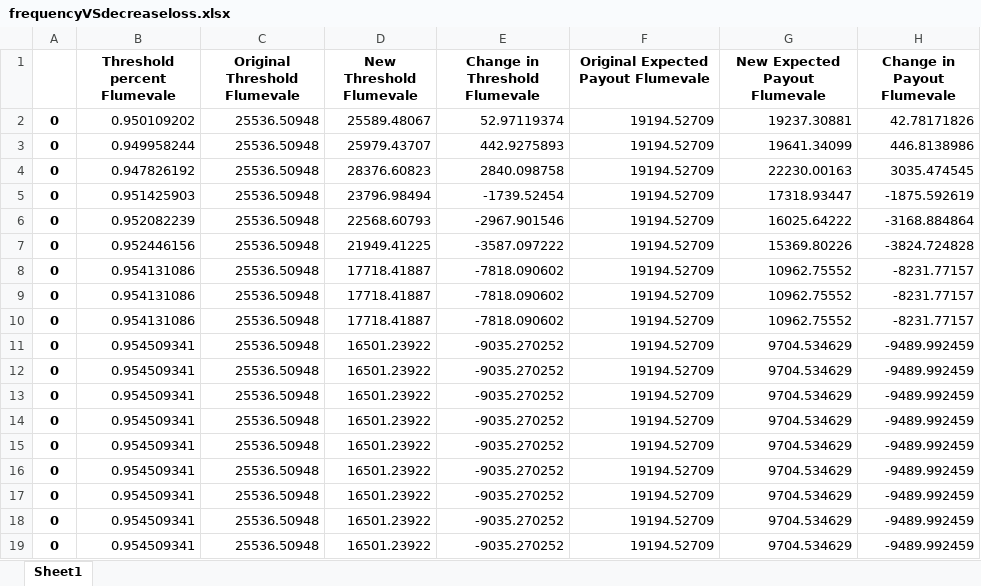
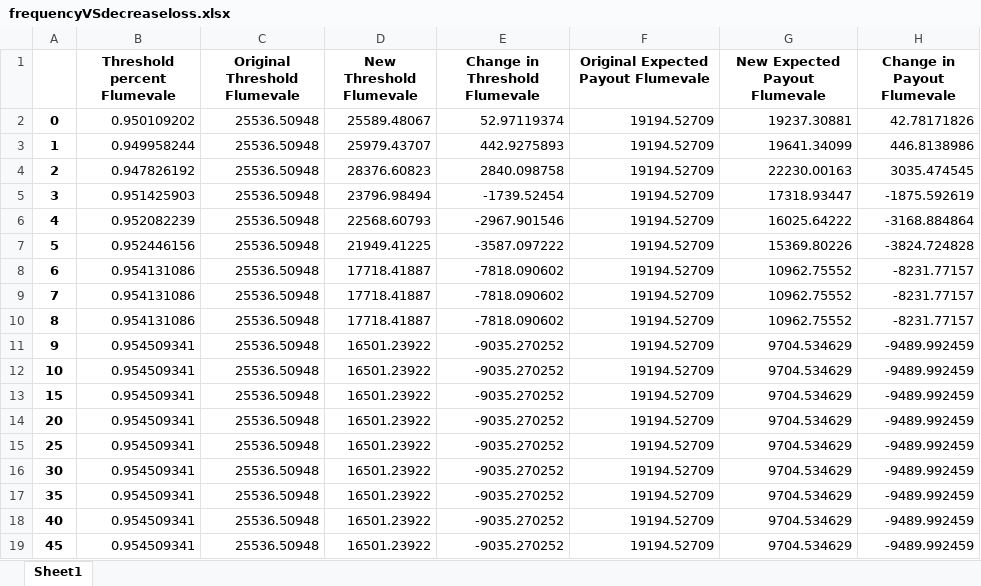
Before and after one commit to kevinj637/SOA_research_comp2025, an Excel workbook: frequencyVSdecreaseloss.xlsx, sheet Sheet1, drawn as a sheet; only a part is shown; values as stored, in another font and other column widths than the file's, no borders; the diff names each change by its address in the sheet, - before the commit and + after, or states it on an @@ line.

Commit message:
modified excel sheet for readability

```diff
--- a/frequencyVSdecreaseloss.xlsx (sheet Sheet1)
+++ b/frequencyVSdecreaseloss.xlsx (sheet Sheet1)
-A3: 0
+A3: 1
-A4: 0
+A4: 2
-A5: 0
+A5: 3
-A6: 0
+A6: 4
-A7: 0
+A7: 5
-A8: 0
+A8: 6
-A9: 0
+A9: 7
-A10: 0
+A10: 8
-A11: 0
+A11: 9
-A12: 0
+A12: 10
-A13: 0
+A13: 15
-A14: 0
+A14: 20
-A15: 0
+A15: 25
-A16: 0
+A16: 30
-A17: 0
+A17: 35
-A18: 0
+A18: 40
-A19: 0
+A19: 45
```
